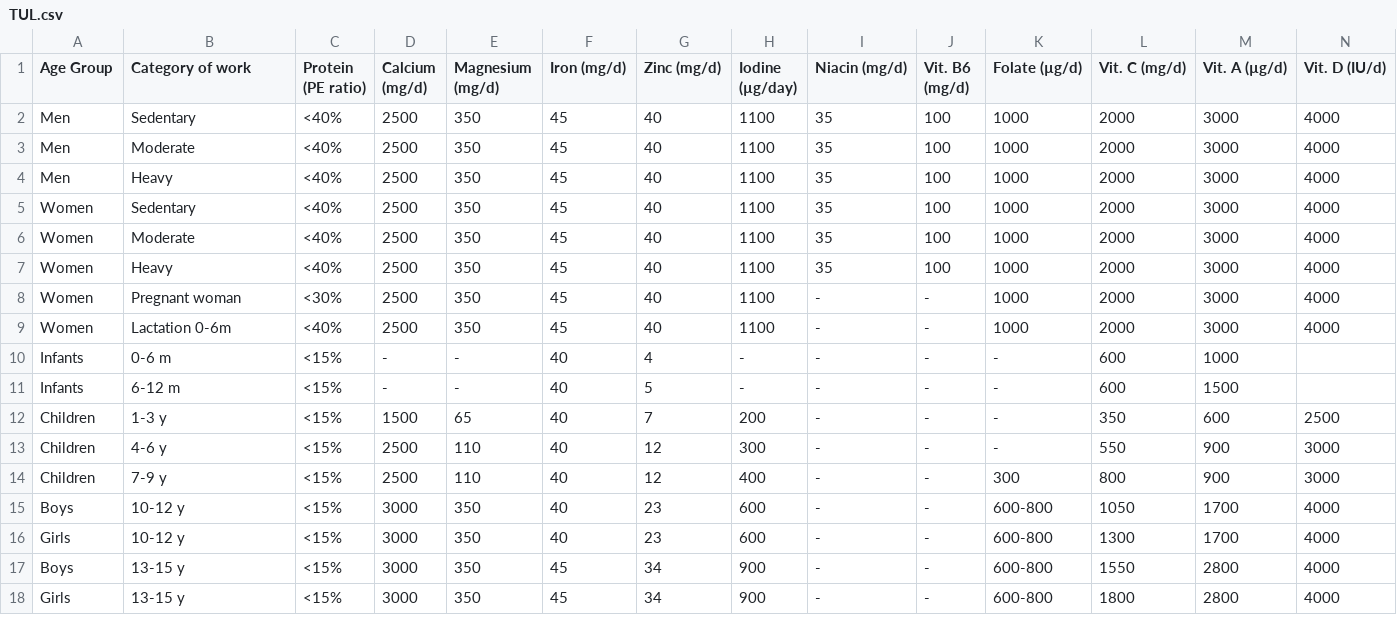
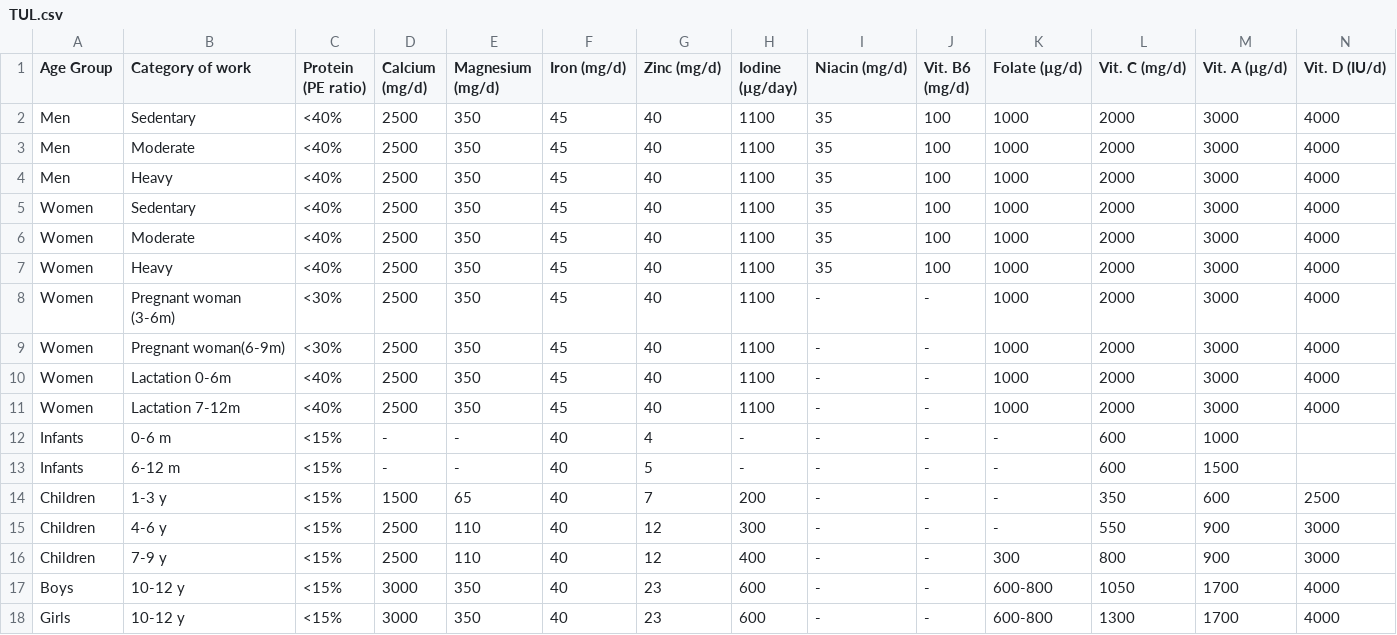
Before and after one commit to paOne0611/Nutrition-Optimization, a CSV file: data/TUL.csv, drawn as a sheet; only a part is shown; the shorter side is filled out with more unchanged rows; addresses are those after the commit; the diff names each change by its address in the sheet, - before the commit and + after, or states it on an @@ line.

Commit message:
Update TUL.csv

```diff
--- a/data/TUL.csv
+++ b/data/TUL.csv
+row 8: Women | Pregnant woman (3-6m) | <30% | 2500 | 350 | 45 | 40 | 1100 | - | - | 1000 | 2000 | 3000 | 4000
-B9 (Category of work): Pregnant woman
+B9 (Category of work): Pregnant woman(6-9m)
+row 11: Women | Lactation 7-12m | <40% | 2500 | 350 | 45 | 40 | 1100 | - | - | 1000 | 2000 | 3000 | 4000
```
